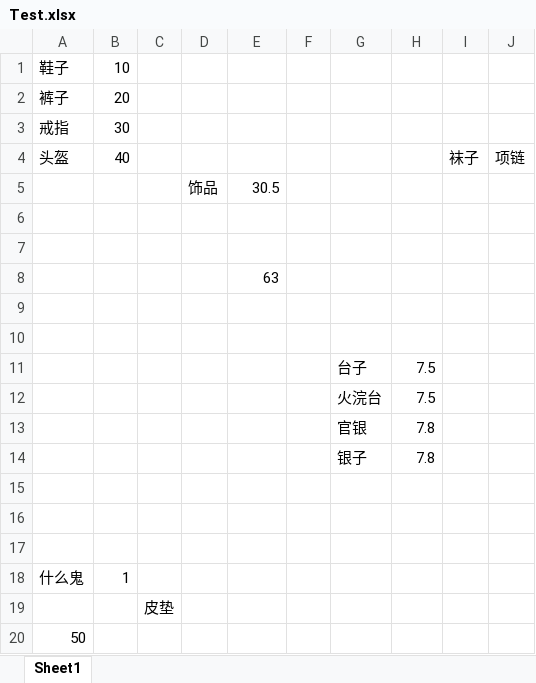
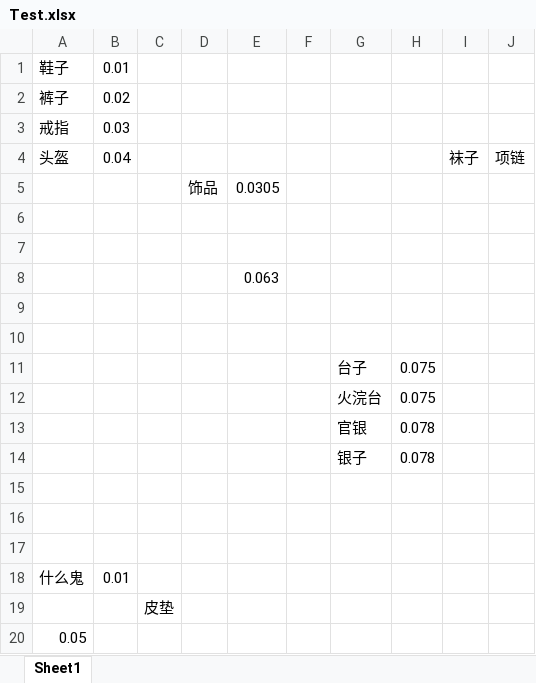
Before and after one commit to JieGuoGuoGuo/Auto_Reply, an Excel workbook: Test.xlsx, sheet Sheet1, drawn as a sheet; values as stored, in another font and other column widths than the file's, no borders; the diff names each change by its address in the sheet, - before the commit and + after, or states it on an @@ line.

Commit message:
add test code

```diff
--- a/Test.xlsx (sheet Sheet1)
+++ b/Test.xlsx (sheet Sheet1)
-B1: 10
+B1: 0.01
-B2: 20
+B2: 0.02
-B3: 30
+B3: 0.03
-B4: 40
+B4: 0.04
-E5: 30.5
+E5: 0.0305
-E8: 63
+E8: 0.063
-H11:H12: 7.5
+H11:H12: 0.075
-H13:H14: 7.8
+H13:H14: 0.078
-B18: 1
+B18: 0.01
-A20: 50
+A20: 0.05
```
Also changed, not shown: 2 other files.
